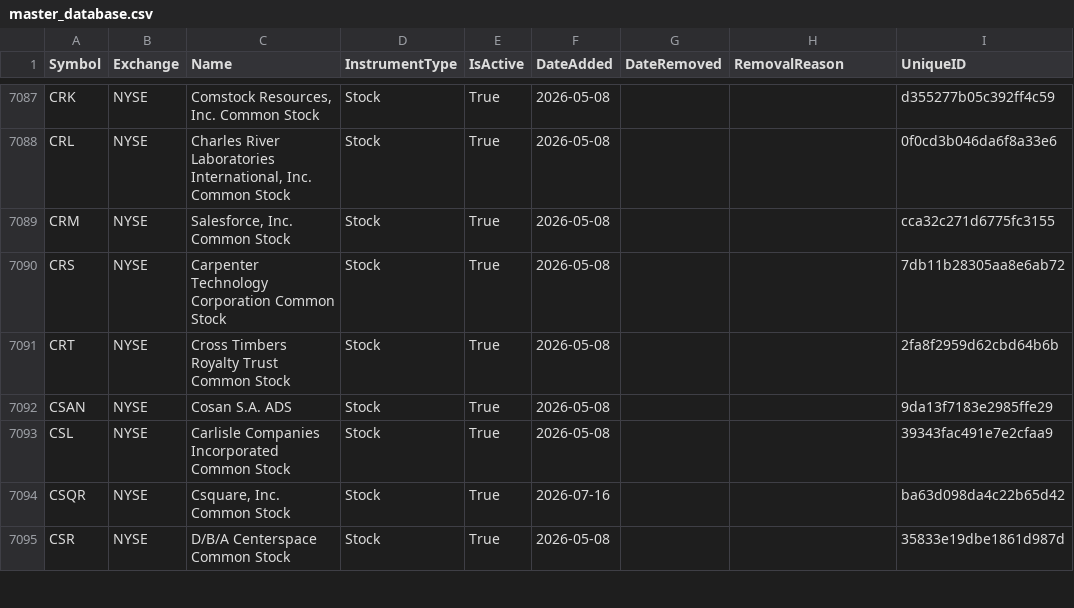
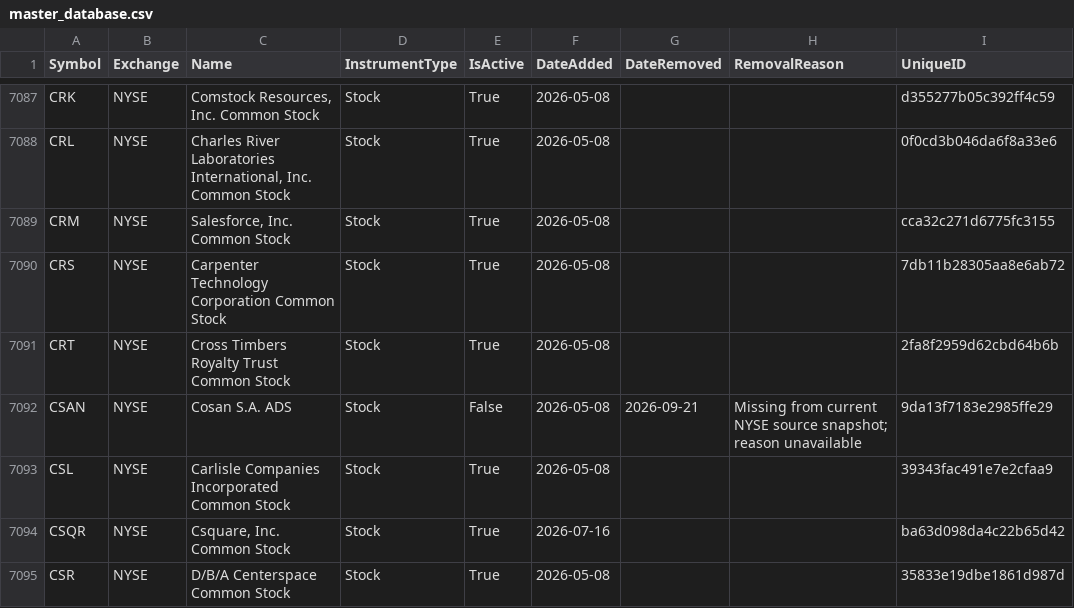
Before and after one commit to mrft/ticker-chronicle, a CSV file: data/master_database.csv, drawn as a sheet; only a part is shown, gaps mark what is left out.

```diff
--- a/data/master_database.csv
+++ b/data/master_database.csv
@@ -7091,3 +7091,3 @@ CRS,NYSE,Carpenter Technology Corporation Common Stock,Stock,True,2026-05-08,,,7
 CRT,NYSE,Cross Timbers Royalty Trust Common Stock,Stock,True,2026-05-08,,,2fa8f2959d62cbd64b6b
-CSAN,NYSE,Cosan S.A. ADS,Stock,True,2026-05-08,,,9da13f7183e2985ffe29
+CSAN,NYSE,Cosan S.A. ADS,Stock,False,2026-05-08,2026-09-21,Missing from current NYSE source snapshot; reason unavailable,9da13f7183e2985ffe29
 CSL,NYSE,Carlisle Companies Incorporated Common Stock,Stock,True,2026-05-08,,,39343fac491e7e2cfaa9
```
Also changed, not shown: data/raw/nyse.csv, 1 other file.
